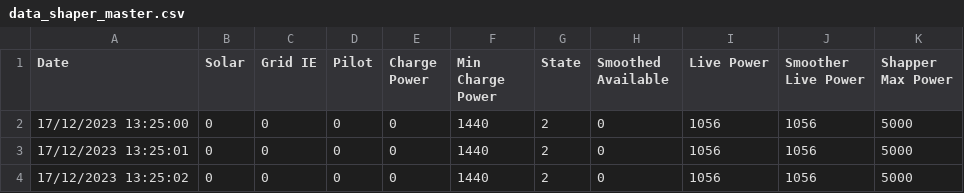
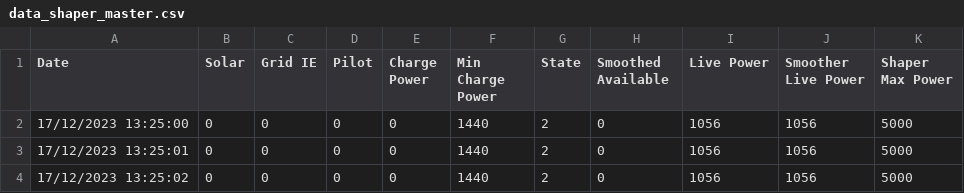
Before and after one commit to OpenEVSE/openevse_esp32_firmware, a CSV file: divert_sim/output/data_shaper_master.csv, drawn as a sheet; only a part is shown.

```diff
--- a/divert_sim/output/data_shaper_master.csv
+++ b/divert_sim/output/data_shaper_master.csv
@@ -1,2 +1,2 @@
-Date,Solar,Grid IE,Pilot,Charge Power,Min Charge Power,State,Smoothed Available,Live Power,Smoother Live Power,Shapper Max Power
+Date,Solar,Grid IE,Pilot,Charge Power,Min Charge Power,State,Smoothed Available,Live Power,Smoother Live Power,Shaper Max Power
 17/12/2023 13:25:00,0,0,0,0,1440,2,0,1056,1056,5000
```
Also changed, not shown: divert_sim/data/data_shaper.csv, 5 other files.
